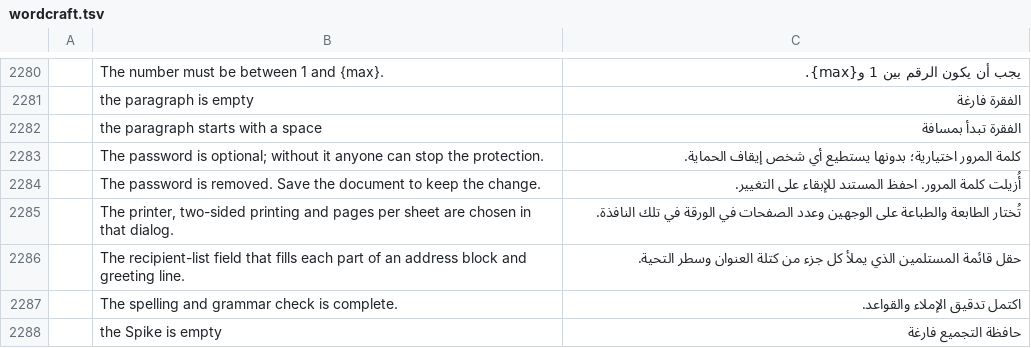
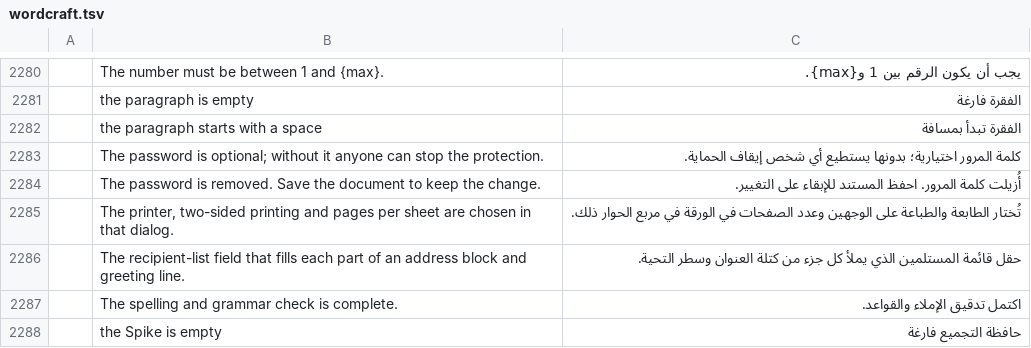
Before and after one commit to 7mz410/craft-i18n, a TSV file: locales/ar/wordcraft.tsv, drawn as a sheet; only a part is shown, gaps mark what is left out; the diff covers the shown part only.

```diff
--- a/locales/ar/wordcraft.tsv
+++ b/locales/ar/wordcraft.tsv
@@ -2284,3 +2284,3 @@
 	The password is removed. Save the document to keep the change.	أُزيلت كلمة المرور. احفظ المستند للإبقاء على التغيير.
-	The printer, two-sided printing and pages per sheet are chosen in that dialog.	تُختار الطابعة والطباعة على الوجهين وعدد الصفحات في الورقة في تلك النافذة.
+	The printer, two-sided printing and pages per sheet are chosen in that dialog.	تُختار الطابعة والطباعة على الوجهين وعدد الصفحات في الورقة في مربع الحوار ذلك.
 	The recipient-list field that fills each part of an address block and greeting line.	حقل قائمة المستلمين الذي يملأ كل جزء من كتلة العنوان وسطر التحية.
```
Also changed, not shown: 49 edited cells elsewhere in this file, 1 other file.
